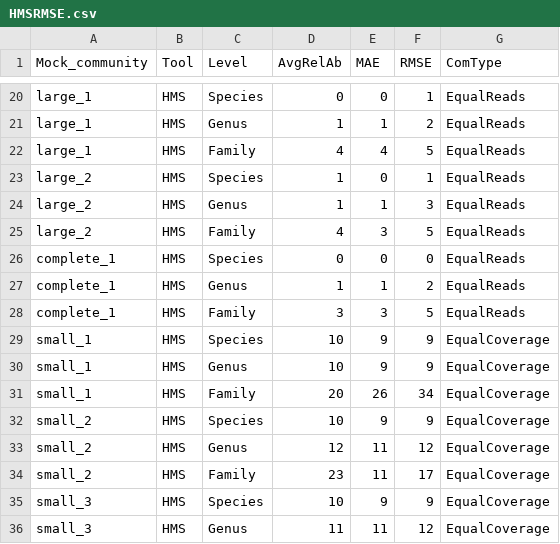
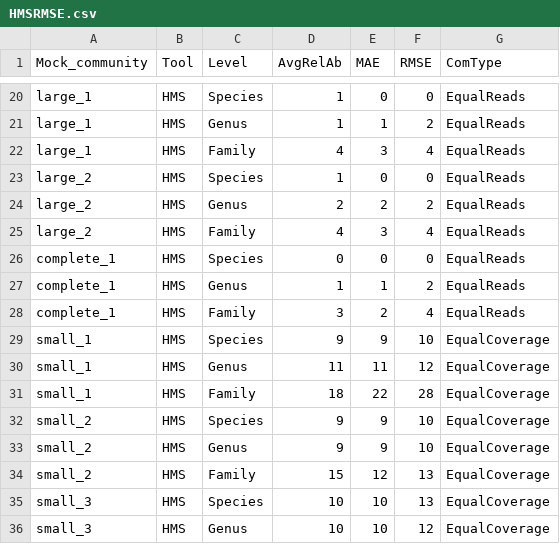
Before and after one commit to Rounge-lab/mock_mycobiome, a CSV file: Mock_fungal/data/all_methods_summary/HMSRMSE.csv, drawn as a sheet; only a part is shown, gaps mark what is left out; the diff covers the shown part only; the diff names each change by its address in the sheet, - before the commit and + after, or states it on an @@ line.

```diff
--- a/Mock_fungal/data/all_methods_summary/HMSRMSE.csv
+++ b/Mock_fungal/data/all_methods_summary/HMSRMSE.csv
-D20 (AvgRelAb): 0
+D20 (AvgRelAb): 1
-F20 (RMSE): 1
+F20 (RMSE): 0
-E22 (MAE): 4
+E22 (MAE): 3
-F22 (RMSE): 5
+F22 (RMSE): 4
-F23 (RMSE): 1
+F23 (RMSE): 0
-D24 (AvgRelAb): 1
+D24 (AvgRelAb): 2
-E24 (MAE): 1
+E24 (MAE): 2
-F24 (RMSE): 3
+F24 (RMSE): 2
-F25 (RMSE): 5
+F25 (RMSE): 4
-E28 (MAE): 3
+E28 (MAE): 2
-F28 (RMSE): 5
+F28 (RMSE): 4
-D29 (AvgRelAb): 10
+D29 (AvgRelAb): 9
-F29 (RMSE): 9
+F29 (RMSE): 10
-D30 (AvgRelAb): 10
+D30 (AvgRelAb): 11
-E30 (MAE): 9
+E30 (MAE): 11
-F30 (RMSE): 9
+F30 (RMSE): 12
-D31 (AvgRelAb): 20
+D31 (AvgRelAb): 18
-E31 (MAE): 26
+E31 (MAE): 22
-F31 (RMSE): 34
+F31 (RMSE): 28
-D32 (AvgRelAb): 10
+D32 (AvgRelAb): 9
-F32 (RMSE): 9
+F32 (RMSE): 10
-D33 (AvgRelAb): 12
+D33 (AvgRelAb): 9
-E33 (MAE): 11
+E33 (MAE): 9
-F33 (RMSE): 12
+F33 (RMSE): 10
-D34 (AvgRelAb): 23
+D34 (AvgRelAb): 15
-E34 (MAE): 11
+E34 (MAE): 12
-F34 (RMSE): 17
+F34 (RMSE): 13
-E35 (MAE): 9
+E35 (MAE): 10
-F35 (RMSE): 9
+F35 (RMSE): 13
-D36 (AvgRelAb): 11
+D36 (AvgRelAb): 10
-E36 (MAE): 11
+E36 (MAE): 10
```
Also changed, not shown: 1 added row, 1 removed row and 50 edited cells elsewhere in this file, Mock_fungal/data/all_methods_summary/HMSRelAbPred.csv, 1 other file.
